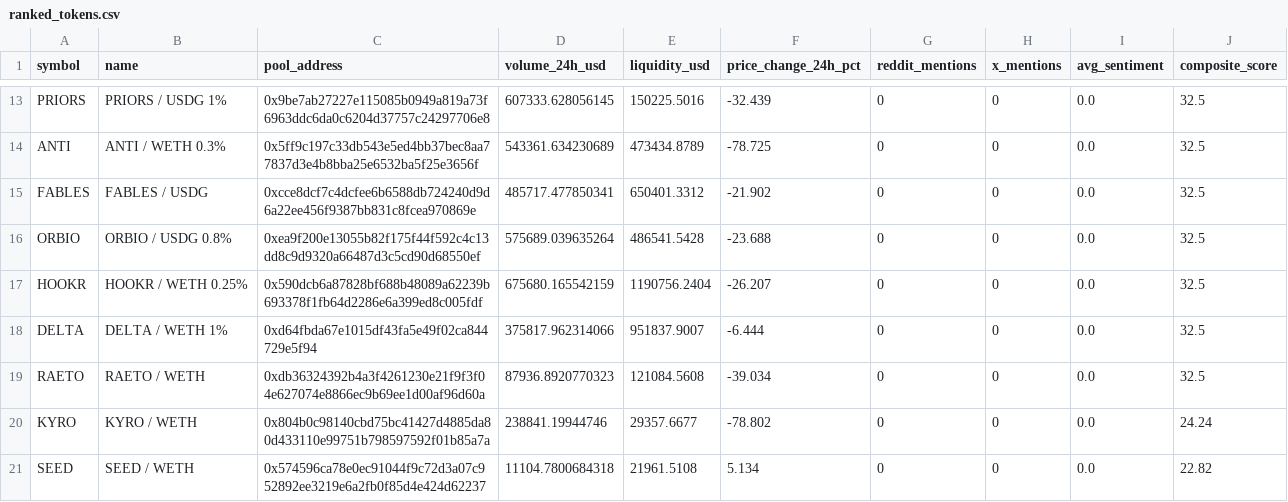
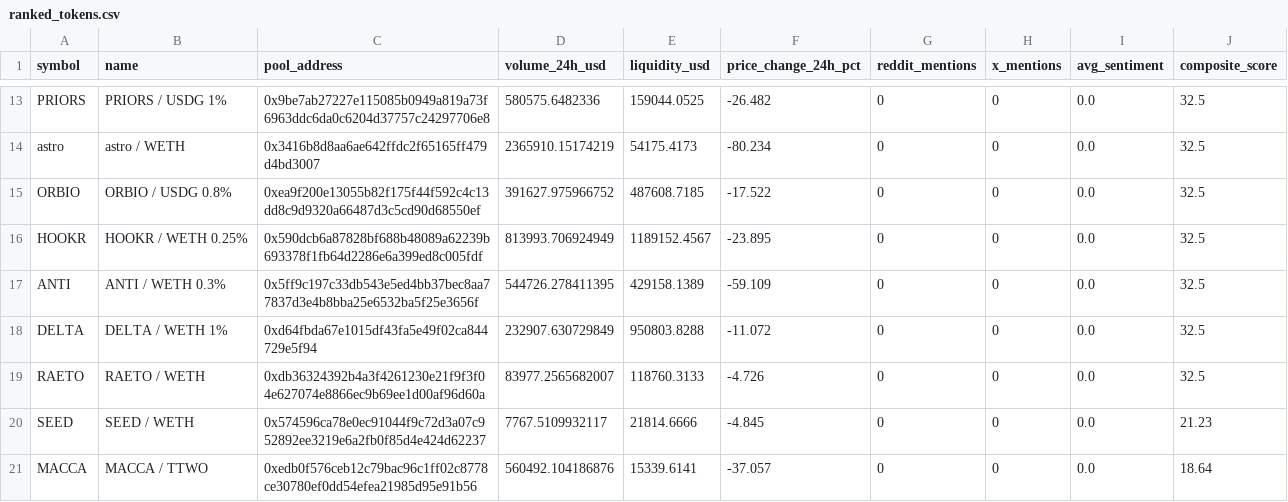
Before and after one commit to DonMoncler/meme-coin-scanner, a CSV file: ranked_tokens.csv, drawn as a sheet; only a part is shown, gaps mark what is left out; removed rows and columns are numbered as before the commit, all else as after; the diff covers the shown part only; the diff names each change by its address in the sheet, - before the commit and + after, or states it on an @@ line.

```diff
--- a/ranked_tokens.csv
+++ b/ranked_tokens.csv
-D13 (volume_24h_usd): 607333.628056145
+D13 (volume_24h_usd): 580575.6482336
-E13 (liquidity_usd): 150225.5016
+E13 (liquidity_usd): 159044.0525
-F13 (price_change_24h_pct): -32.439
+F13 (price_change_24h_pct): -26.482
-row 14: ANTI | ANTI / WETH 0.3% | 0x5ff9c197c33db543e5ed4bb37bec8aa77837d3e4b8bba25e6532ba5f25e3656f | 543361.634230689 | 473434.8789 | -78.725 | 0 | 0 | 0.0 | 32.5
-row 15: FABLES | FABLES / USDG | 0xcce8dcf7c4dcfee6b6588db724240d9d6a22ee456f9387bb831c8fcea970869e | 485717.477850341 | 650401.3312 | -21.902 | 0 | 0 | 0.0 | 32.5
+row 14: astro | astro / WETH | 0x3416b8d8aa6ae642ffdc2f65165ff479d4bd3007 | 2365910.15174219 | 54175.4173 | -80.234 | 0 | 0 | 0.0 | 32.5
-D15 (volume_24h_usd): 575689.039635264
+D15 (volume_24h_usd): 391627.975966752
-E15 (liquidity_usd): 486541.5428
+E15 (liquidity_usd): 487608.7185
-F15 (price_change_24h_pct): -23.688
+F15 (price_change_24h_pct): -17.522
-D16 (volume_24h_usd): 675680.165542159
+D16 (volume_24h_usd): 813993.706924949
-E16 (liquidity_usd): 1190756.2404
+E16 (liquidity_usd): 1189152.4567
-F16 (price_change_24h_pct): -26.207
+F16 (price_change_24h_pct): -23.895
+row 17: ANTI | ANTI / WETH 0.3% | 0x5ff9c197c33db543e5ed4bb37bec8aa77837d3e4b8bba25e6532ba5f25e3656f | 544726.278411395 | 429158.1389 | -59.109 | 0 | 0 | 0.0 | 32.5
-D18 (volume_24h_usd): 375817.962314066
+D18 (volume_24h_usd): 232907.630729849
-E18 (liquidity_usd): 951837.9007
+E18 (liquidity_usd): 950803.8288
-F18 (price_change_24h_pct): -6.444
+F18 (price_change_24h_pct): -11.072
-D19 (volume_24h_usd): 87936.8920770323
+D19 (volume_24h_usd): 83977.2565682007
-E19 (liquidity_usd): 121084.5608
+E19 (liquidity_usd): 118760.3133
-F19 (price_change_24h_pct): -39.034
+F19 (price_change_24h_pct): -4.726
-row 20: KYRO | KYRO / WETH | 0x804b0c98140cbd75bc41427d4885da80d433110e99751b798597592f01b85a7a | 238841.19944746 | 29357.6677 | -78.802 | 0 | 0 | 0.0 | 24.24
-D20 (volume_24h_usd): 11104.7800684318
+D20 (volume_24h_usd): 7767.5109932117
-E20 (liquidity_usd): 21961.5108
+E20 (liquidity_usd): 21814.6666
-F20 (price_change_24h_pct): 5.134
+F20 (price_change_24h_pct): -4.845
-J20 (composite_score): 22.82
+J20 (composite_score): 21.23
+row 21: MACCA | MACCA / TTWO | 0xedb0f576ceb12c79bac96c1ff02c8778ce30780ef0dd54efea21985d95e91b56 | 560492.104186876 | 15339.6141 | -37.057 | 0 | 0 | 0.0 | 18.64
```
Also changed, not shown: 5 added rows, 5 removed rows and 20 edited cells elsewhere in this file.
